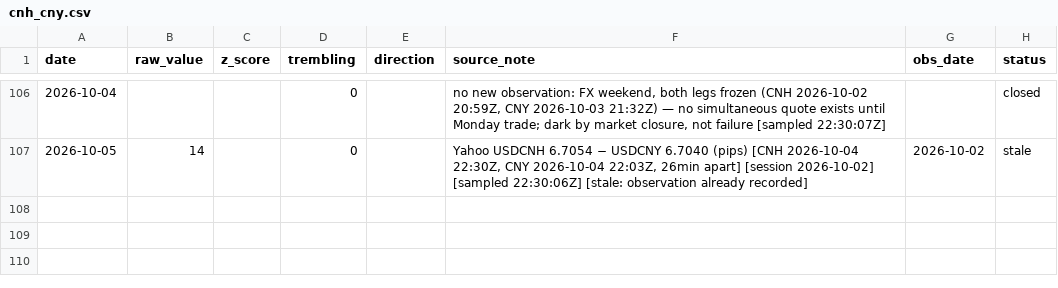
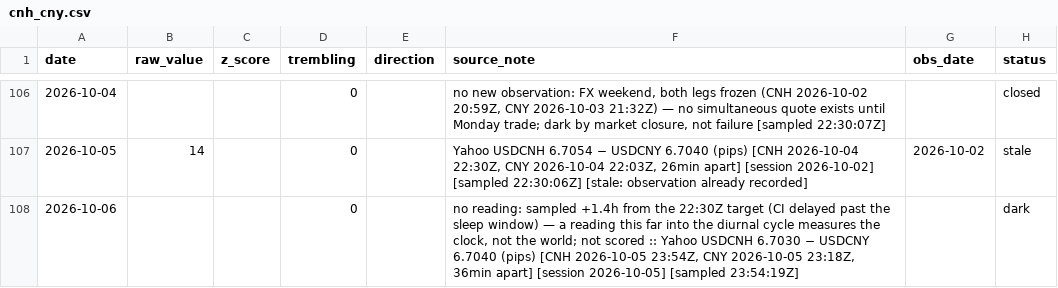
Before and after one commit to wan9yu/tremor, a CSV file: data/cnh_cny.csv, drawn as a sheet; only a part is shown, gaps mark what is left out; the diff names each change by its address in the sheet, - before the commit and + after, or states it on an @@ line.

```diff
--- a/data/cnh_cny.csv
+++ b/data/cnh_cny.csv
+row 108: 2026-10-06 |  |  | 0 |  | no reading: sampled +1.4h from the 22:30Z target (CI delayed past the sleep window) — a reading this far into the diurnal cycle measures the clock, not the world; not scored :: Yahoo USDCNH 6.7030 − USDCNY 6.7040 (pips) [CNH 2026-10-05 23:54Z, CNY 2026-10-05 23:18Z, 36min apart] [session 2026-10-05] [sampled 23:54:19Z] |  | dark
```
Also changed, not shown: data/components/chokepoint_breadth.csv, data/components/flights.csv, 52 other files.
